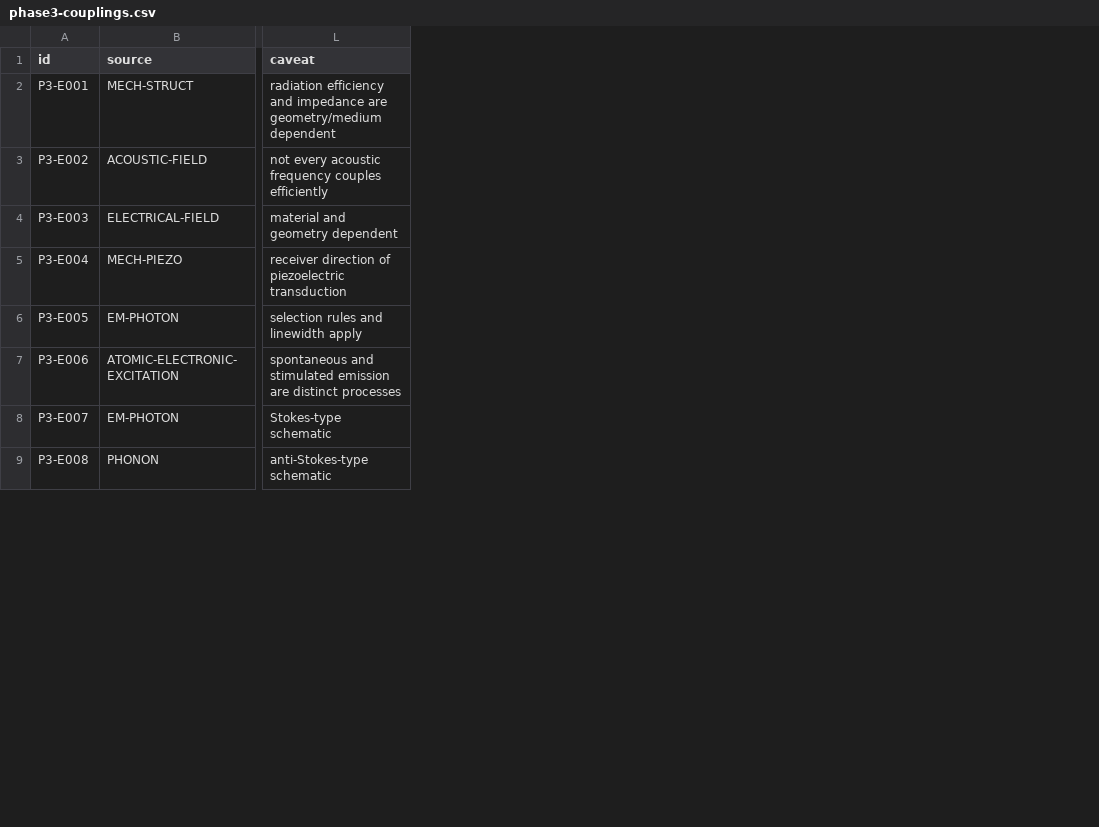
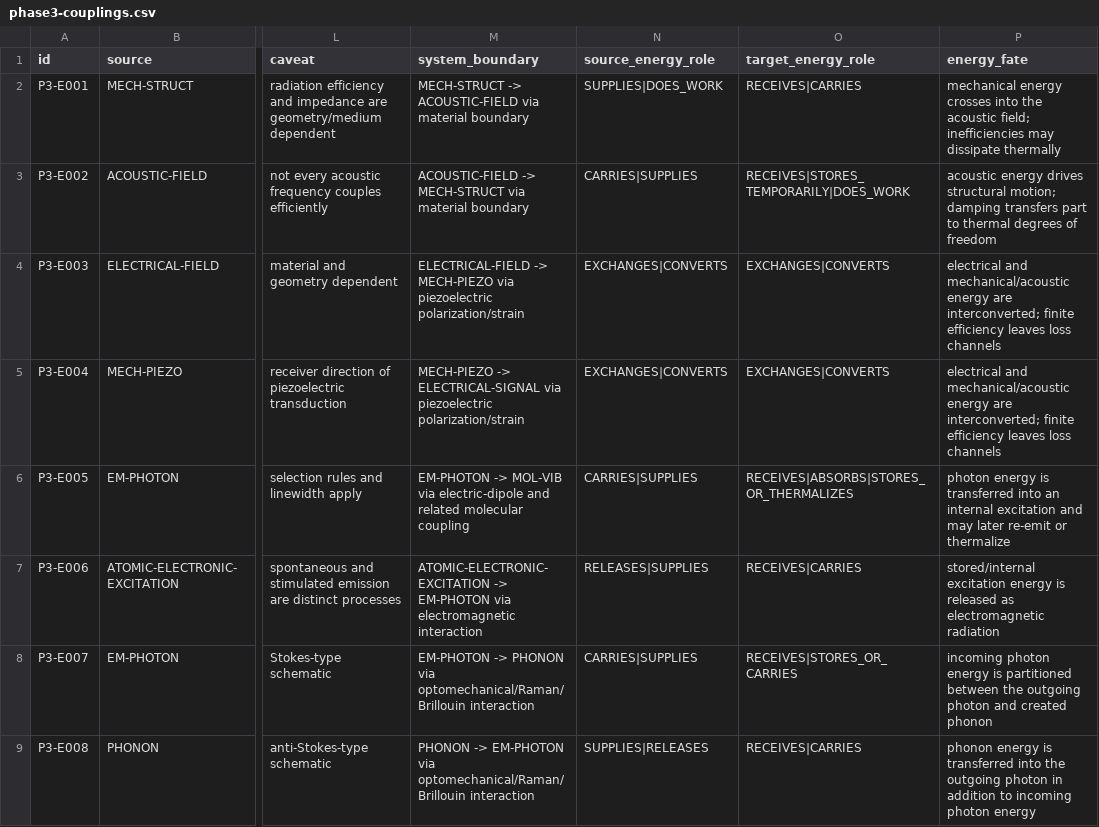
Before and after one commit to Scimonesays/Universal-Frequency-Spectrum, a CSV file: data/phase3-couplings.csv, drawn as a sheet; only a part is shown, gaps mark what is left out; the diff names each change by its address in the sheet, - before the commit and + after, or states it on an @@ line.

Commit message:
data: add energy accounting to Phase 3 edges

```diff
--- a/data/phase3-couplings.csv
+++ b/data/phase3-couplings.csv
+column M (system_boundary), rows 2-9: MECH-STRUCT -> ACOUSTIC-FIELD via material boundary | ACOUSTIC-FIELD -> MECH-STRUCT via material boundary | ELECTRICAL-FIELD -> MECH-PIEZO via piezoelectric polarization/strain | MECH-PIEZO -> ELECTRICAL-SIGNAL via piezoelectric polarization/strain | EM-PHOTON -> MOL-VIB via electric-dipole and related molecular coupling | ATOMIC-ELECTRONIC-EXCITATION -> EM-PHOTON via electromagnetic interaction | EM-PHOTON -> PHONON via optomechanical/Raman/Brillouin interaction | PHONON -> EM-PHOTON via optomechanical/Raman/Brillouin interaction
+column N (source_energy_role), rows 2-9: SUPPLIES|DOES_WORK | CARRIES|SUPPLIES | EXCHANGES|CONVERTS | EXCHANGES|CONVERTS | CARRIES|SUPPLIES | RELEASES|SUPPLIES | CARRIES|SUPPLIES | SUPPLIES|RELEASES
+column O (target_energy_role), rows 2-9: RECEIVES|CARRIES | RECEIVES|STORES_TEMPORARILY|DOES_WORK | EXCHANGES|CONVERTS | EXCHANGES|CONVERTS | RECEIVES|ABSORBS|STORES_OR_THERMALIZES | RECEIVES|CARRIES | RECEIVES|STORES_OR_CARRIES | RECEIVES|CARRIES
+column P (energy_fate), rows 2-9: mechanical energy crosses into the acoustic field; inefficiencies may dissipate thermally | acoustic energy drives structural motion; damping transfers part to thermal degrees of freedom | electrical and mechanical/acoustic energy are interconverted; finite efficiency leaves loss channels | electrical and mechanical/acoustic energy are interconverted; finite efficiency leaves loss channels | photon energy is transferred into an internal excitation and may later re-emit or thermalize | stored/internal excitation energy is released as electromagnetic radiation | incoming photon energy is partitioned between the outgoing photon and created phonon | phonon energy is transferred into the outgoing photon in addition to incoming photon energy
```
